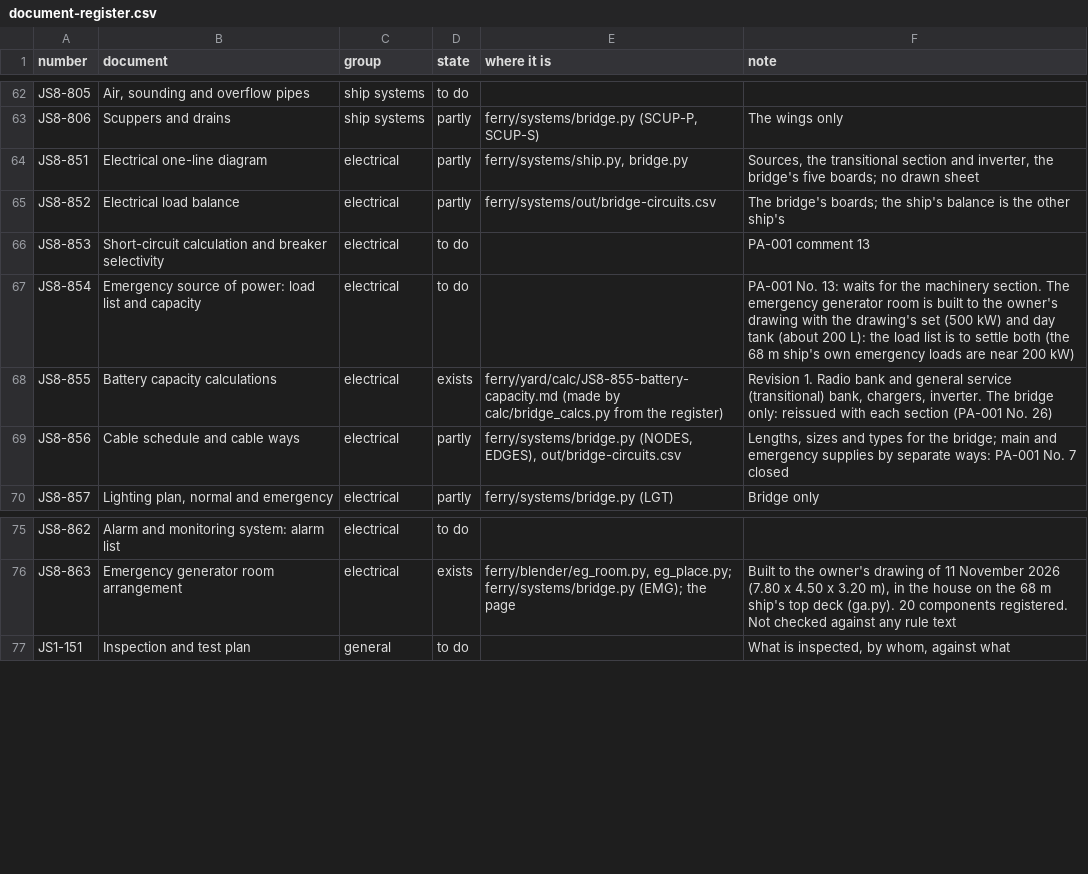
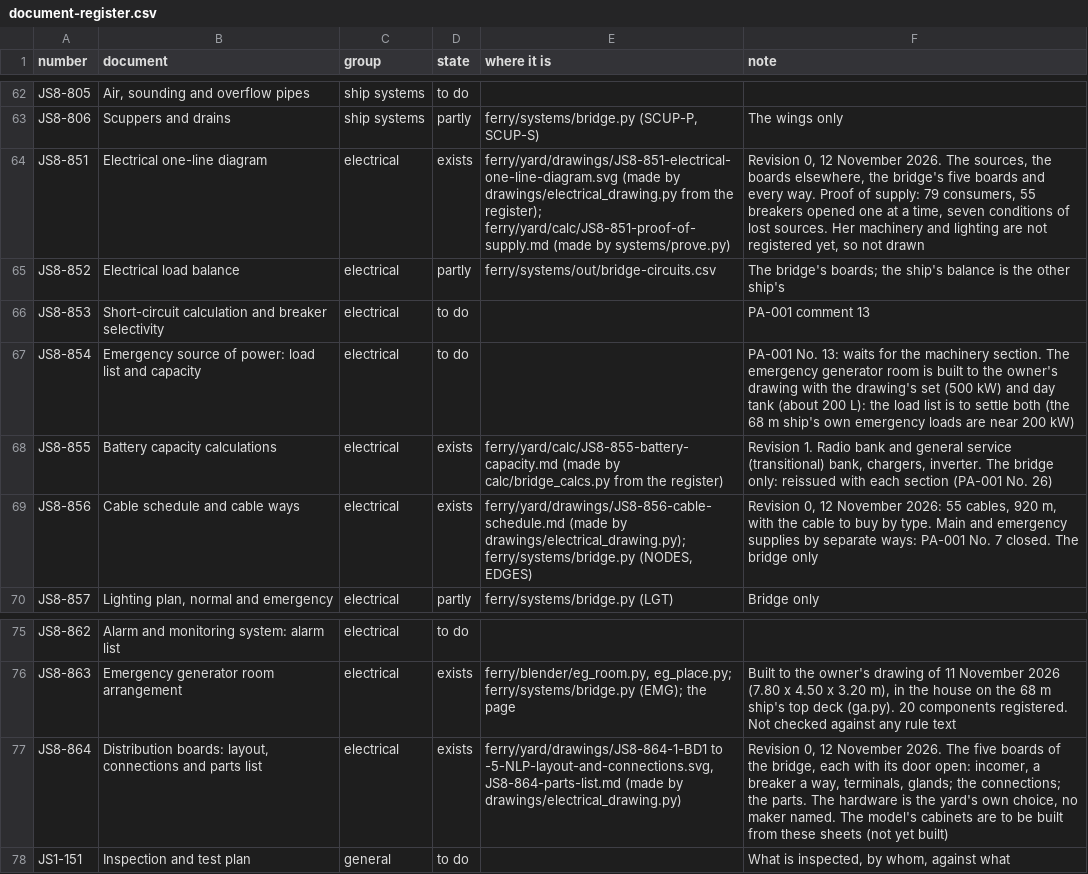
Before and after one commit to nj22az/nj22az.github.io, a CSV file: ferry/yard/document-register.csv, drawn as a sheet; only a part is shown, gaps mark what is left out.

```diff
--- a/ferry/yard/document-register.csv
+++ b/ferry/yard/document-register.csv
@@ -63,3 +63,3 @@ JS8-805,"Air, sounding and overflow pipes",ship systems,to do,,
 JS8-806,Scuppers and drains,ship systems,partly,"ferry/systems/bridge.py (SCUP-P, SCUP-S)",The wings only
-JS8-851,Electrical one-line diagram,electrical,partly,"ferry/systems/ship.py, bridge.py","Sources, the transitional section and inverter, the bridge's five boards; no drawn sheet"
+JS8-851,Electrical one-line diagram,electrical,exists,ferry/yard/drawings/JS8-851-electrical-one-line-diagram.svg (made by drawings/electrical_drawing.py from the register); ferry/yard/calc/JS8-851-proof-of-supply.md (made by systems/prove.py),"Revision 0, 12 November 2026. The sources, the boards elsewhere, the bridge's five boards and every way. Proof of supply: 79 consumers, 55 breakers opened one at a time, seven conditions of lost sources. Her machinery and lighting are not registered yet, so not drawn"
 JS8-852,Electrical load balance,electrical,partly,ferry/systems/out/bridge-circuits.csv,The bridge's boards; the ship's balance is the other ship's
@@ -68,3 +68,3 @@ JS8-854,Emergency source of power: load list and capacity,electrical,to do,,PA-0
 JS8-855,Battery capacity calculations,electrical,exists,ferry/yard/calc/JS8-855-battery-capacity.md (made by calc/bridge_calcs.py from the register),"Revision 1. Radio bank and general service (transitional) bank, chargers, inverter. The bridge only: reissued with each section (PA-001 No. 26)"
-JS8-856,Cable schedule and cable ways,electrical,partly,"ferry/systems/bridge.py (NODES, EDGES), out/bridge-circuits.csv","Lengths, sizes and types for the bridge; main and emergency supplies by separate ways: PA-001 No. 7 closed"
+JS8-856,Cable schedule and cable ways,electrical,exists,"ferry/yard/drawings/JS8-856-cable-schedule.md (made by drawings/electrical_drawing.py); ferry/systems/bridge.py (NODES, EDGES)","Revision 0, 12 November 2026: 55 cables, 920 m, with the cable to buy by type. Main and emergency supplies by separate ways: PA-001 No. 7 closed. The bridge only"
 JS8-857,"Lighting plan, normal and emergency",electrical,partly,ferry/systems/bridge.py (LGT),Bridge only
@@ -76,2 +76,3 @@ JS8-862,Alarm and monitoring system: alarm list,electrical,to do,,
 JS8-863,Emergency generator room arrangement,electrical,exists,"ferry/blender/eg_room.py, eg_place.py; ferry/systems/bridge.py (EMG); the page","Built to the owner's drawing of 11 November 2026 (7.80 x 4.50 x 3.20 m), in the house on the 68 m ship's top deck (ga.py). 20 components registered. Not checked against any rule text"
+JS8-864,"Distribution boards: layout, connections and parts list",electrical,exists,"ferry/yard/drawings/JS8-864-1-BD1 to -5-NLP-layout-and-connections.svg, JS8-864-parts-list.md (made by drawings/electrical_drawing.py)","Revision 0, 12 November 2026. The five boards of the bridge, each with its door open: incomer, a breaker a way, terminals, glands; the connections; the parts. The hardware is the yard's own choice, no maker named. The model's cabinets are to be built from these sheets (not yet built)"
 JS1-151,Inspection and test plan,general,to do,,"What is inspected, by whom, against what"
```
Also changed, not shown: 11 other files.
